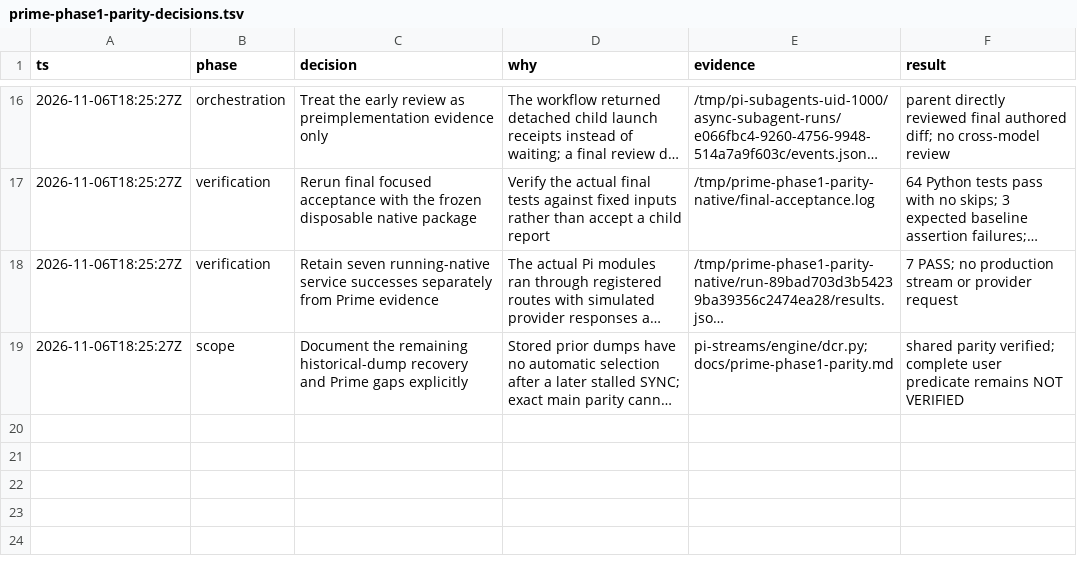
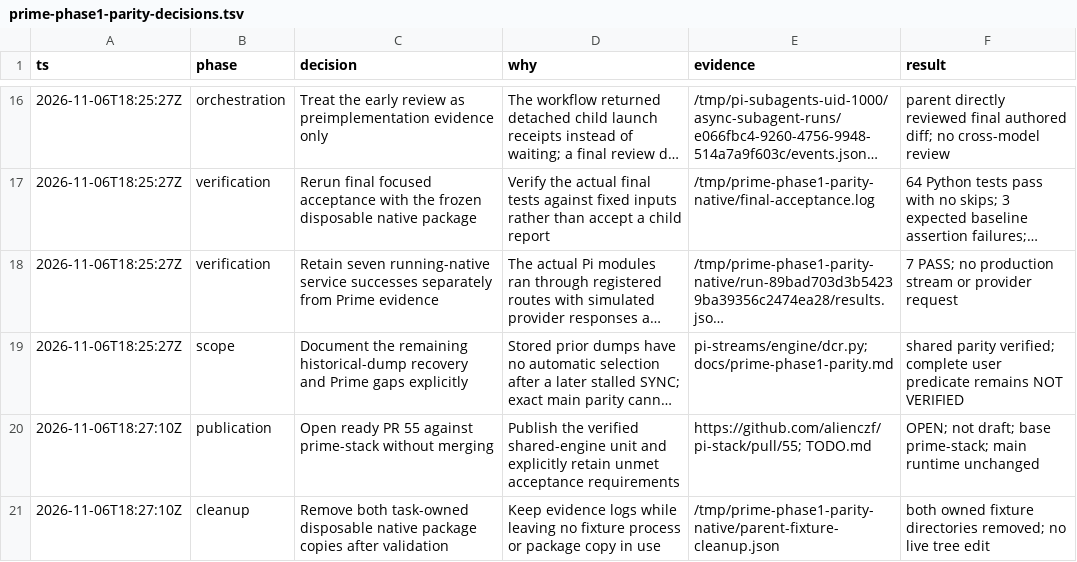
Before and after one commit to alienczf/pi-stack, a TSV file: docs/prime-phase1-parity-decisions.tsv, drawn as a sheet; only a part is shown, gaps mark what is left out; long unchanged cells end in …; the diff names each change by its address in the sheet, - before the commit and + after, or states it on an @@ line.

Commit message:
docs(prime): record parity PR delivery and fixture cleanup

```diff
--- a/docs/prime-phase1-parity-decisions.tsv
+++ b/docs/prime-phase1-parity-decisions.tsv
+row 20: 2026-11-06T18:27:10Z | publication | Open ready PR 55 against prime-stack without merging | Publish the verified shared-engine unit and explicitly retain unmet acceptance requirements | https://github.com/alienczf/pi-stack/pull/55; TODO.md | OPEN; not draft; base prime-stack; main runtime unchanged
+row 21: 2026-11-06T18:27:10Z | cleanup | Remove both task-owned disposable native package copies after validation | Keep evidence logs while leaving no fixture process or package copy in use | /tmp/prime-phase1-parity-native/parent-fixture-cleanup.json | both owned fixture directories removed; no live tree edit
```
Also changed, not shown: 1 other file.
